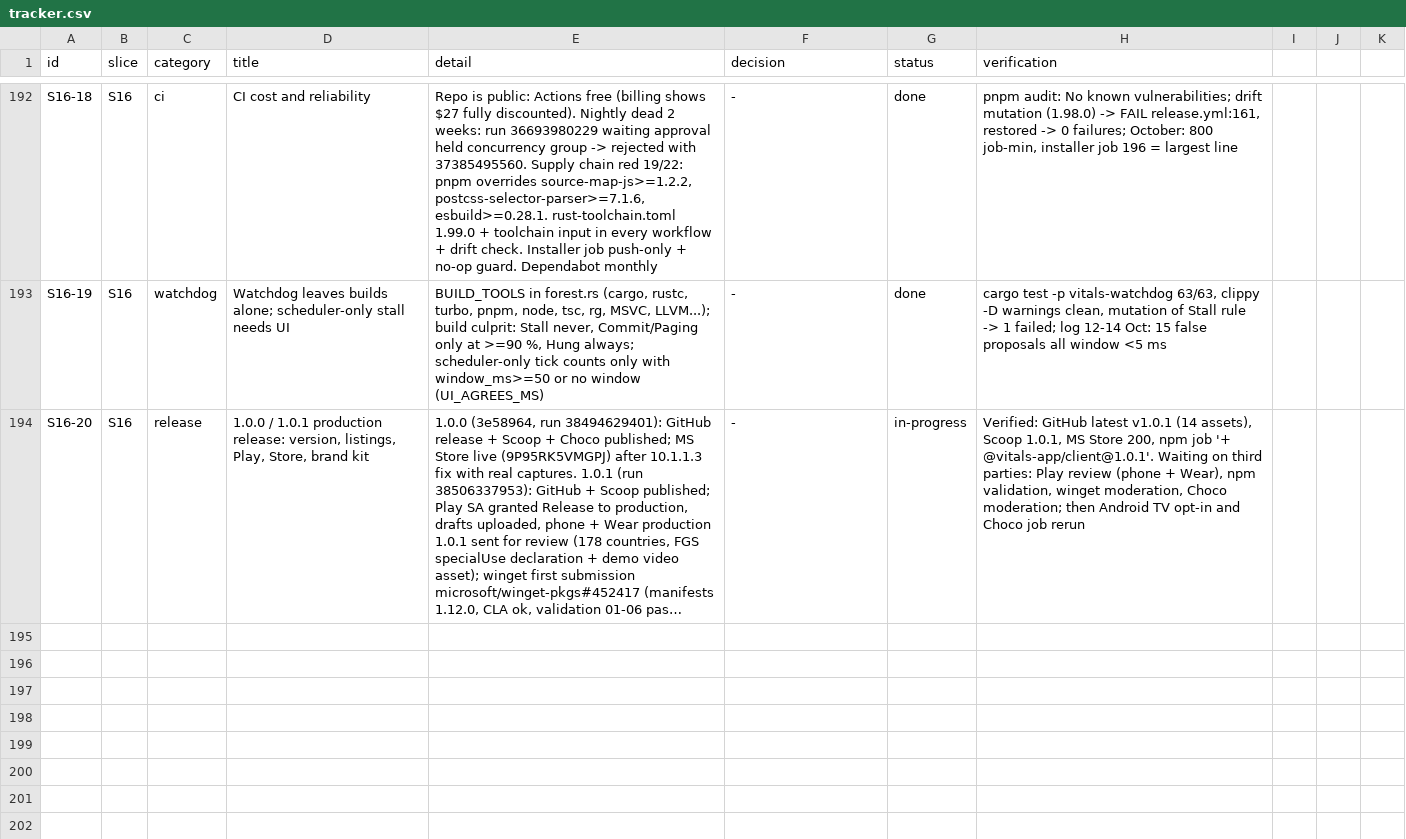
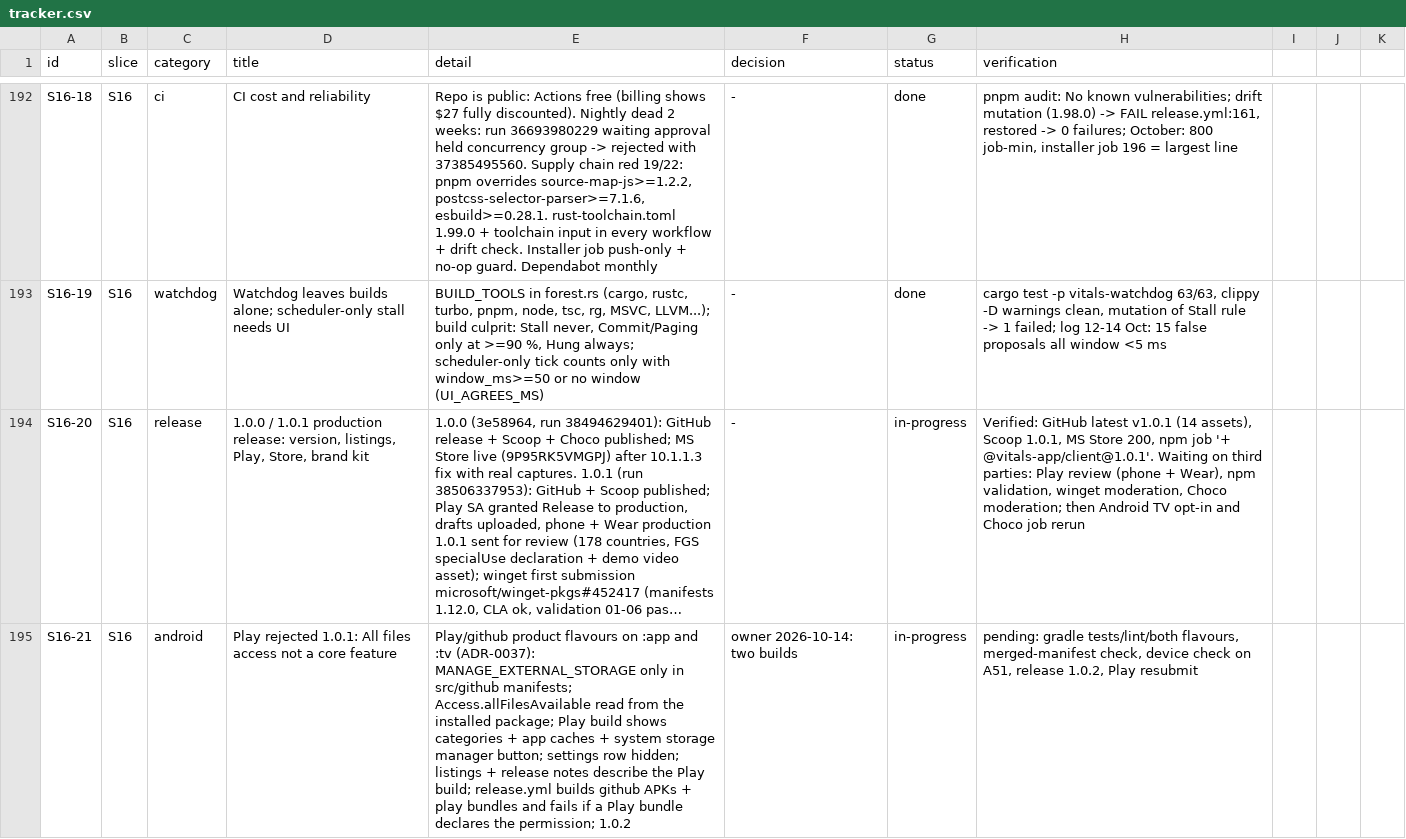
Before and after one commit to dragoscv/vitals, a CSV file: docs/tracker.csv, drawn as a sheet; only a part is shown, gaps mark what is left out; long unchanged cells end in …; the diff names each change by its address in the sheet, - before the commit and + after, or states it on an @@ line.

Commit message:
feat(android): play build without all-files access, github build keeps the scan (1.0.2)
Agent-Session: term-14824
Agent-Purpose: vitals 1.0.2 play flavour

```diff
--- a/docs/tracker.csv
+++ b/docs/tracker.csv
+row 195: S16-21 | S16 | android | Play rejected 1.0.1: All files access not a core feature | Play/github product flavours on :app and :tv (ADR-0037): MANAGE_EXTERNAL_STORAGE only in src/github manifests; Access.allFilesAvailable read from the installed package; Play build shows categories + app caches + system storage manager button; settings row hidden; listings + release notes describe the Play build; release.yml builds github APKs + play bundles and fails if a Play bundle declares the permission; 1.0.2 | owner 2026-10-14: two builds | in-progress | pending: gradle tests/lint/both flavours, merged-manifest check, device check on A51, release 1.0.2, Play resubmit
```
Also changed, not shown: 42 other files.
